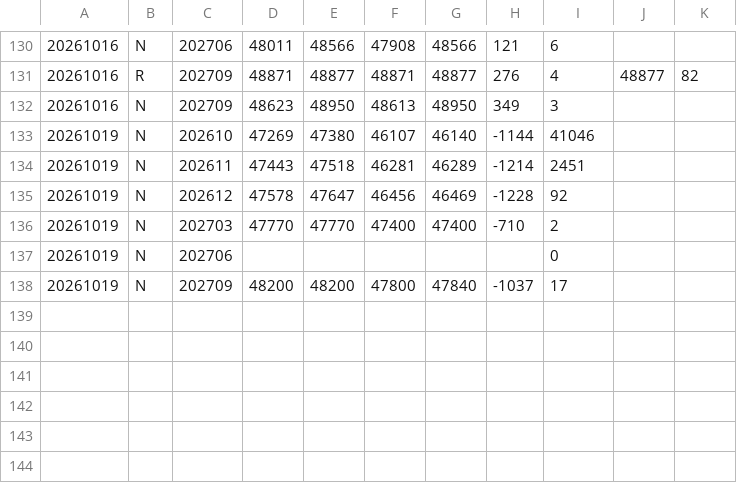
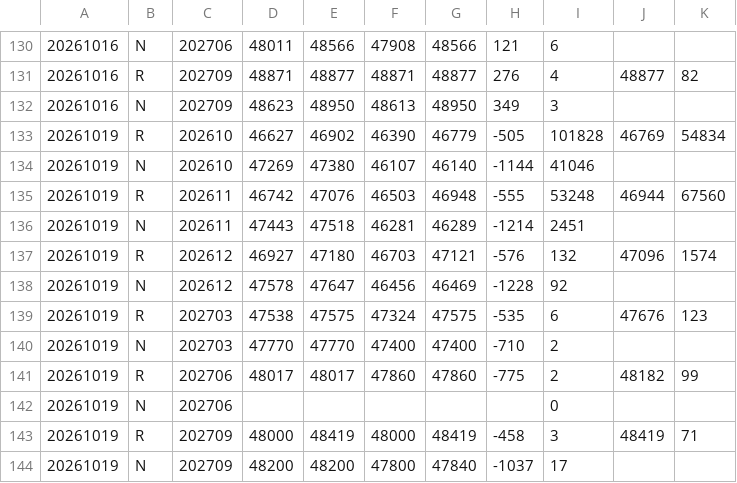
Before and after one commit to tomicahuang/stock-radar, a CSV file: data/cache/TX_202610.csv, drawn as a sheet; only a part is shown, gaps mark what is left out; the diff names each change by its address in the sheet, - before the commit and + after, or states it on an @@ line.

```diff
--- a/data/cache/TX_202610.csv
+++ b/data/cache/TX_202610.csv
+row 133: 20261019 | R | 202610 | 46627 | 46902 | 46390 | 46779 | -505 | 101828 | 46769 | 54834
+row 135: 20261019 | R | 202611 | 46742 | 47076 | 46503 | 46948 | -555 | 53248 | 46944 | 67560
+row 137: 20261019 | R | 202612 | 46927 | 47180 | 46703 | 47121 | -576 | 132 | 47096 | 1574
+row 139: 20261019 | R | 202703 | 47538 | 47575 | 47324 | 47575 | -535 | 6 | 47676 | 123
+row 141: 20261019 | R | 202706 | 48017 | 48017 | 47860 | 47860 | -775 | 2 | 48182 | 99
+row 143: 20261019 | R | 202709 | 48000 | 48419 | 48000 | 48419 | -458 | 3 | 48419 | 71
```
Also changed, not shown: 9 other files.
